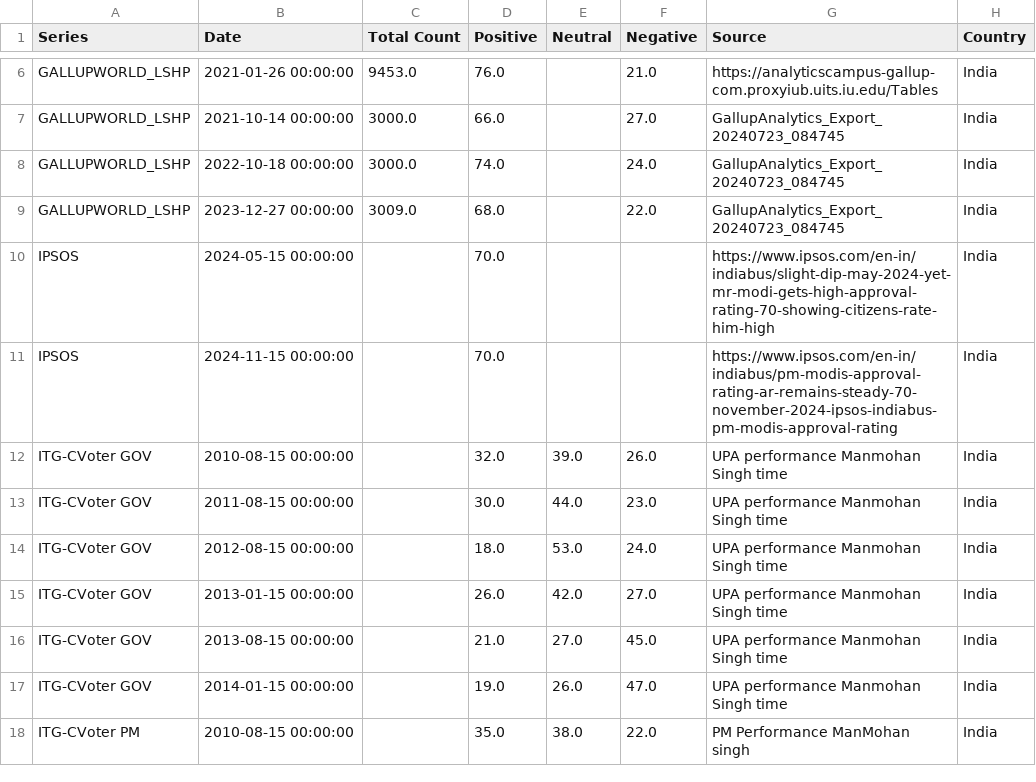
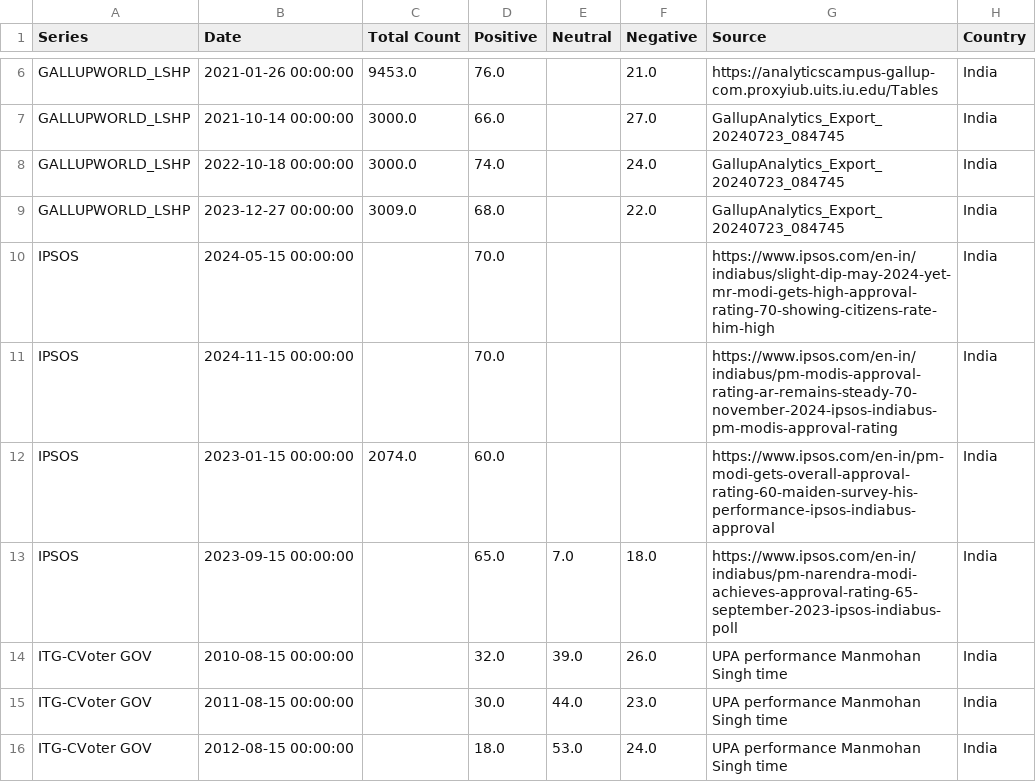
Before and after one commit to indiapollitik1010/india_group, a CSV file: countries/india/data/india_reference_snapshot.csv, drawn as a sheet; only a part is shown, gaps mark what is left out; the shorter side is filled out with more unchanged rows; the diff names each change by its address in the sheet, - before the commit and + after, or states it on an @@ line.

Commit message:
Add 2023 Ipsos IndiaBus approval observations

```diff
--- a/countries/india/data/india_reference_snapshot.csv
+++ b/countries/india/data/india_reference_snapshot.csv
+row 12: IPSOS | 2023-01-15 00:00:00 | 2074.0 | 60.0 |  |  | https://www.ipsos.com/en-in/pm-modi-gets-overall-approval-rating-60-maiden-survey-his-performance-ipsos-indiabus-approval | India
+row 13: IPSOS | 2023-09-15 00:00:00 |  | 65.0 | 7.0 | 18.0 | https://www.ipsos.com/en-in/indiabus/pm-narendra-modi-achieves-approval-rating-65-september-2023-ipsos-indiabus-poll | India
```
Also changed, not shown: 2 other files.
